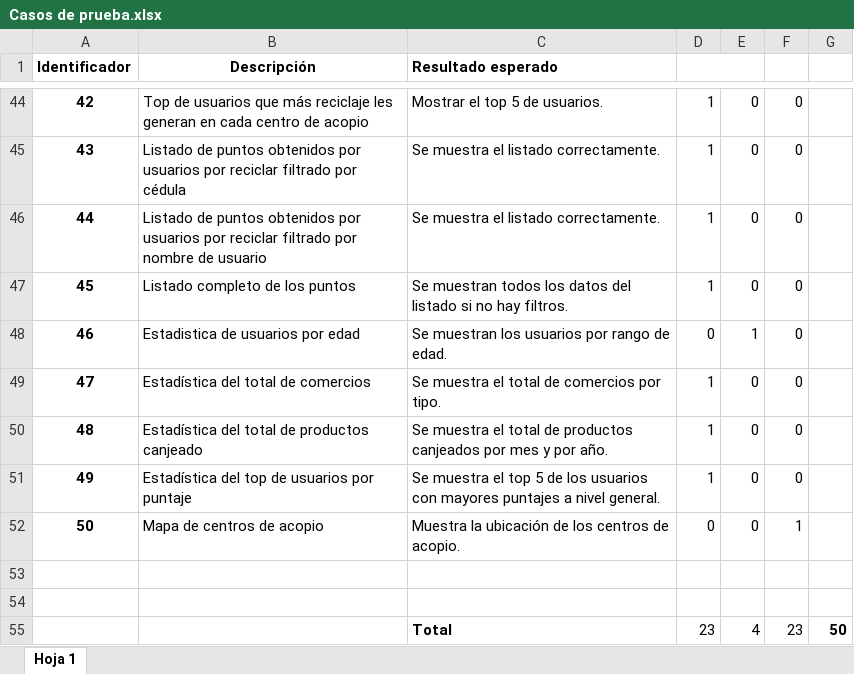
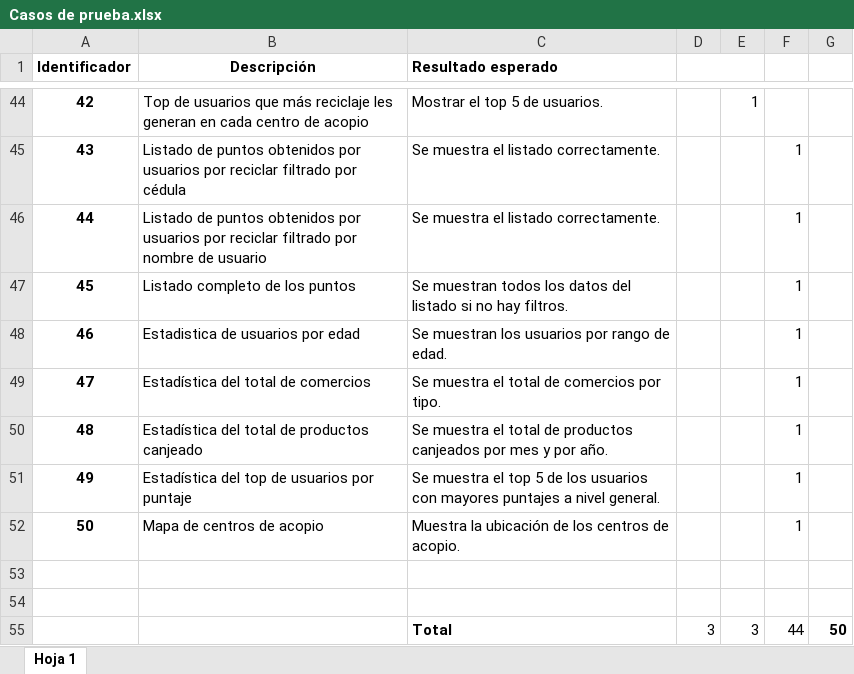
Before and after one commit to nano6000/ProyectoII_BasesI_2018, an Excel workbook: Documentación/Casos de prueba.xlsx, sheet Hoja 1, drawn as a sheet; only a part is shown, gaps mark what is left out; values as stored, in another font and other column widths than the file's, no borders; removed rows and columns are numbered as before the commit, all else as after; the diff covers the shown part only; the diff names each change by its address in the sheet, - before the commit and + after, or states it on an @@ line.

Commit message:
Casos de prueba

```diff
--- a/Documentación/Casos de prueba.xlsx (sheet Hoja 1)
+++ b/Documentación/Casos de prueba.xlsx (sheet Hoja 1)
-D44:D47: 1
+D44:D47: (empty)
-E44: 0
+E44: 1
-F44: 0
+F44: (empty)
-E45:E47: 0
+E45:E47: (empty)
-F45:F51: 0
+F45:F51: 1
-D48: 0
+D48: (empty)
-E48: 1
+E48: (empty)
-D49:D51: 1
+D49:D51: (empty)
-E49:E52: 0
+E49:E52: (empty)
-D52: 0
+D52: (empty)
-row 55:  |  | Total | 23 | 4 | 23 | 50
+row 55:  |  | Total | 3 | 3 | 44 | 50
```
Also changed, not shown: 132 edited cells elsewhere in this sheet.
